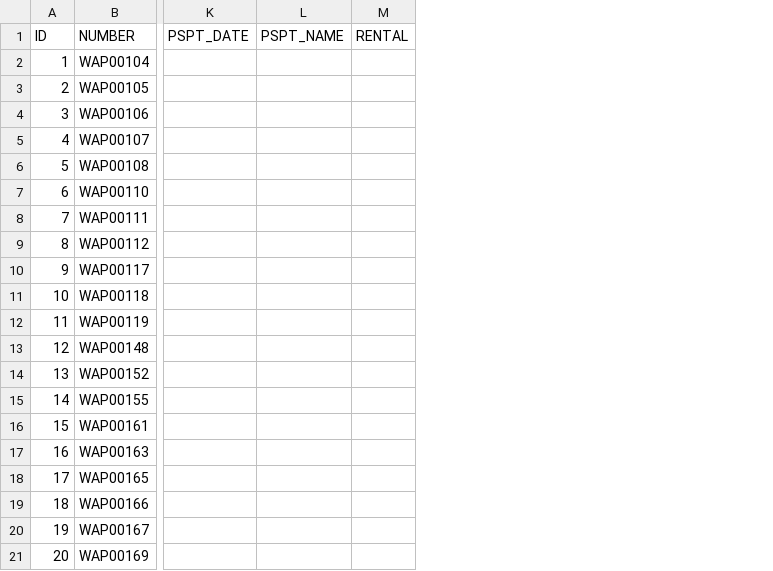
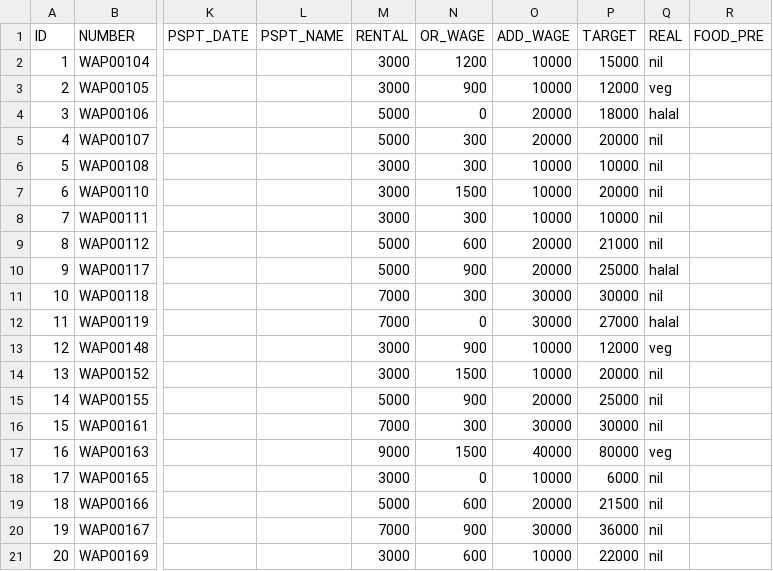
Before and after one commit to Yichang812/PIM, a CSV file: WebContent/data/EMP-EMP.csv, drawn as a sheet; only a part is shown, gaps mark what is left out; the diff names each change by its address in the sheet, - before the commit and + after, or states it on an @@ line.

Commit message:
added new data in emp.csv

```diff
--- a/WebContent/data/EMP-EMP.csv
+++ b/WebContent/data/EMP-EMP.csv
+column N (OR_WAGE), rows 2-21: 1200 | 900 | 0 | 300 | 300 | 1500 | 300 | 600 | 900 | 300 | 0 | 900 | 1500 | 900 | 300 | 1500 | 0 | 600 | 900 | 600
+column O (ADD_WAGE), rows 2-21: 10000 | 10000 | 20000 | 20000 | 10000 | 10000 | 10000 | 20000 | 20000 | 30000 | 30000 | 10000 | 10000 | 20000 | 30000 | 40000 | 10000 | 20000 | 30000 | 10000
+column P (TARGET), rows 2-21: 15000 | 12000 | 18000 | 20000 | 10000 | 20000 | 10000 | 21000 | 25000 | 30000 | 27000 | 12000 | 20000 | 25000 | 30000 | 80000 | 6000 | 21500 | 36000 | 22000
+column Q (REAL), rows 2-21: nil | veg | halal | nil | nil | nil | nil | nil | halal | nil | halal | veg | nil | nil | nil | veg | nil | nil | nil | nil
+column R (FOOD_PRE), empty
-M2:M3 (RENTAL): (empty)
+M2:M3 (RENTAL): 3000
-M4:M5 (RENTAL): (empty)
+M4:M5 (RENTAL): 5000
-M6:M8 (RENTAL): (empty)
+M6:M8 (RENTAL): 3000
-M9:M10 (RENTAL): (empty)
+M9:M10 (RENTAL): 5000
-M11:M12 (RENTAL): (empty)
+M11:M12 (RENTAL): 7000
-M13:M14 (RENTAL): (empty)
+M13:M14 (RENTAL): 3000
-M15 (RENTAL): (empty)
+M15 (RENTAL): 5000
-M16 (RENTAL): (empty)
+M16 (RENTAL): 7000
-M17 (RENTAL): (empty)
+M17 (RENTAL): 9000
-M18 (RENTAL): (empty)
+M18 (RENTAL): 3000
-M19 (RENTAL): (empty)
+M19 (RENTAL): 5000
-M20 (RENTAL): (empty)
+M20 (RENTAL): 7000
-M21 (RENTAL): (empty)
+M21 (RENTAL): 3000
```
Also changed, not shown: WebContent/data/COL-COL.csv, 7 other files.
